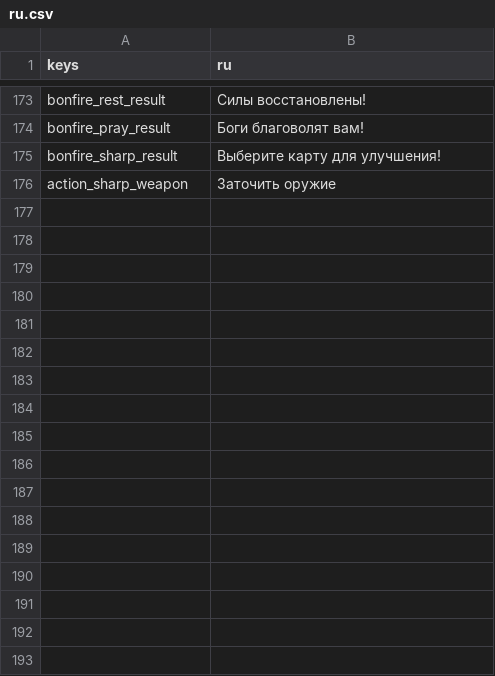
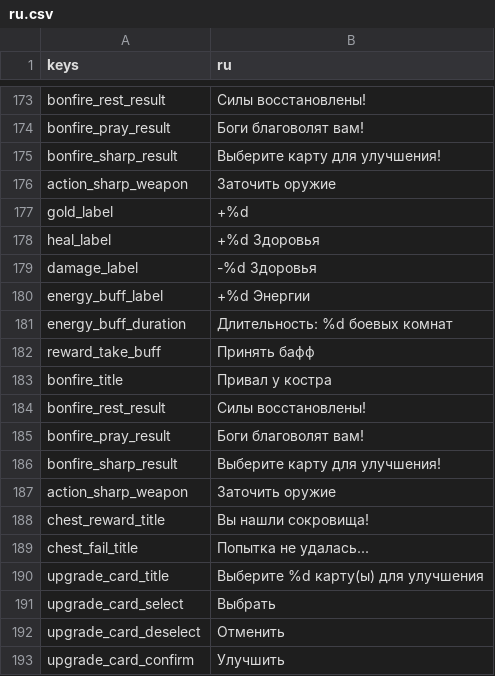
Before and after one commit to Bineev/crawler26, a CSV file: localization/ru.csv, drawn as a sheet; only a part is shown, gaps mark what is left out; the diff names each change by its address in the sheet, - before the commit and + after, or states it on an @@ line.

Commit message:
add other logic for BONFIRE

```diff
--- a/localization/ru.csv
+++ b/localization/ru.csv
+row 177: gold_label | +%d
+row 178: heal_label | +%d Здоровья
+row 179: damage_label | -%d Здоровья
+row 180: energy_buff_label | +%d Энергии
+row 181: energy_buff_duration | Длительность: %d боевых комнат
+row 182: reward_take_buff | Принять бафф
+row 183: bonfire_title | Привал у костра
+row 184: bonfire_rest_result | Силы восстановлены!
+row 185: bonfire_pray_result | Боги благоволят вам!
+row 186: bonfire_sharp_result | Выберите карту для улучшения!
+row 187: action_sharp_weapon | Заточить оружие
+row 188: chest_reward_title | Вы нашли сокровища!
+row 189: chest_fail_title | Попытка не удалась...
+row 190: upgrade_card_title | Выберите %d карту(ы) для улучшения
+row 191: upgrade_card_select | Выбрать
+row 192: upgrade_card_deselect | Отменить
+row 193: upgrade_card_confirm | Улучшить
```
Also changed, not shown: localization/en.csv, 14 other files.
